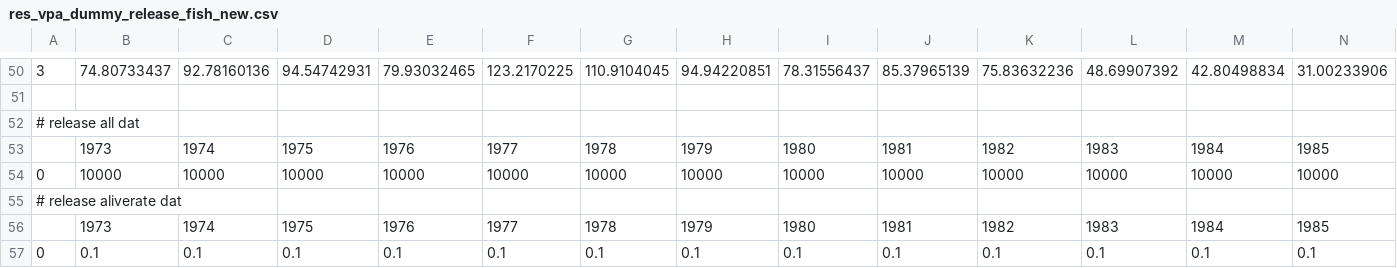
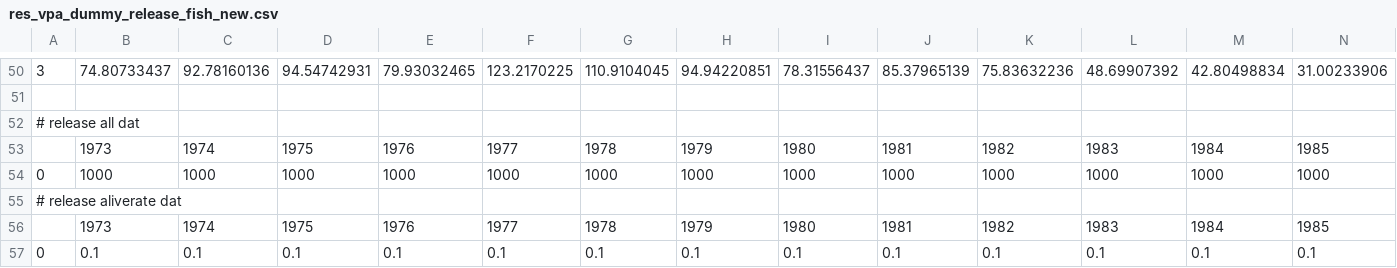
Before and after one commit to ichimomo/frasyr, a CSV file: inst/extdata/res_vpa_dummy_release_fish_new.csv, drawn as a sheet; only a part is shown, gaps mark what is left out; removed rows and columns are numbered as before the commit, all else as after; rows hold the shown columns only; the diff names each change by its address in the sheet, - before the commit and + after, or states it on an @@ line.

Commit message:
add setting_release argument in mak_future_data

```diff
--- a/inst/extdata/res_vpa_dummy_release_fish_new.csv
+++ b/inst/extdata/res_vpa_dummy_release_fish_new.csv
-row 54: 0 | 10000 | 10000 | 10000 | 10000 | 10000 | 10000 | 10000 | 10000 | 10000 | 10000 | 10000 | 10000 | 10000
+row 54: 0 | 1000 | 1000 | 1000 | 1000 | 1000 | 1000 | 1000 | 1000 | 1000 | 1000 | 1000 | 1000 | 1000
```
Also changed, not shown: 3 other files.
